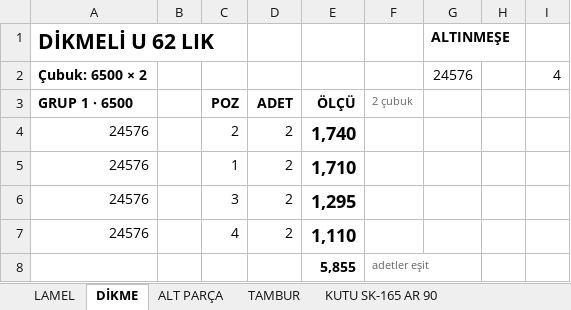
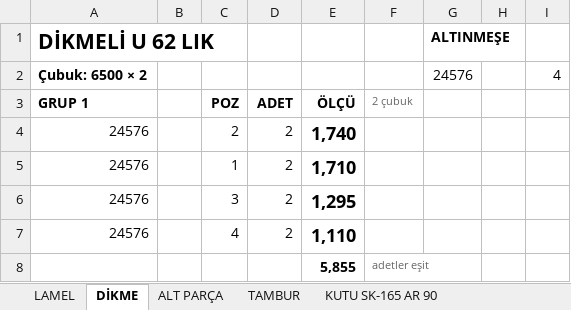
Before and after one commit to abidcan7/ferrini-panjurkesim, an Excel workbook: ÖRNEK ÇIKTI - 24576 kutulu (araç).xlsx, sheet DİKME, drawn as a sheet; values as stored, in another font and other column widths than the file's, no borders; the diff names each change by its address in the sheet, - before the commit and + after, or states it on an @@ line.

```diff
--- a/ÖRNEK ÇIKTI - 24576 kutulu (araç).xlsx (sheet DİKME)
+++ b/ÖRNEK ÇIKTI - 24576 kutulu (araç).xlsx (sheet DİKME)
-A3: GRUP 1 · 6500
+A3: GRUP 1
```
Also changed, not shown: sheet ÖZET, sheet KUTU SK-165 AR 90, sheet KUTU SK-205 AR 90, sheet KUTU SK-165 ÖN 45, sheet KUTU SK-205 ÖN 45, sheet LAMEL, 2 more sheets, ÖRNEK ÇIKTI - 21542 (araç).xlsx, ÖRNEK ÇIKTI - 4 proje birlikte (araç).xlsx, 8 other files.
